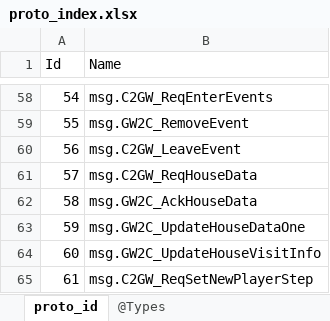
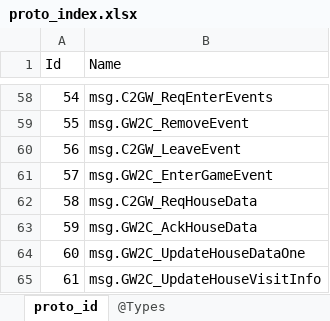
Before and after one commit to gaozhengshuang/texaspoker, an Excel workbook: docs/excel/proto_index.xlsx, sheet proto_id, drawn as a sheet; only a part is shown, gaps mark what is left out; the shorter side is filled out with more unchanged rows; values as stored, in another font and other column widths than the file's, no borders; addresses are those after the commit; the diff names each change by its address in the sheet, - before the commit and + after, or states it on an @@ line.

```diff
--- a/docs/excel/proto_index.xlsx (sheet proto_id)
+++ b/docs/excel/proto_index.xlsx (sheet proto_id)
+row 61: 57 | msg.GW2C_EnterGameEvent
@@ column A (Id) renumbered from row 62 down @@
```
Also changed, not shown: 2 other files.
